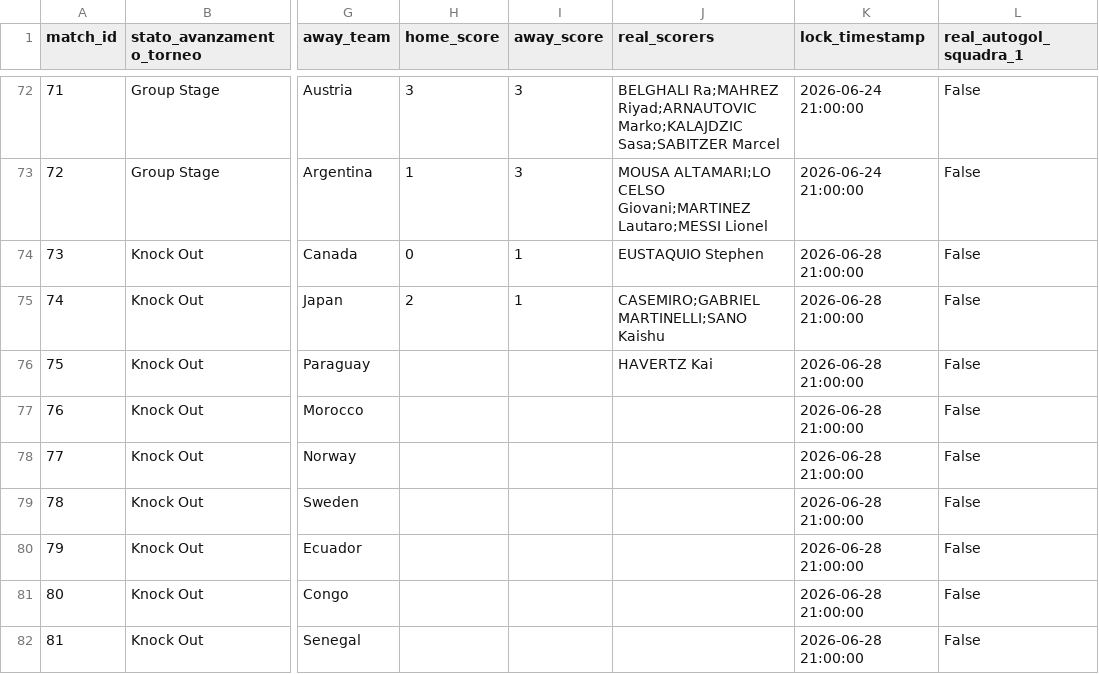
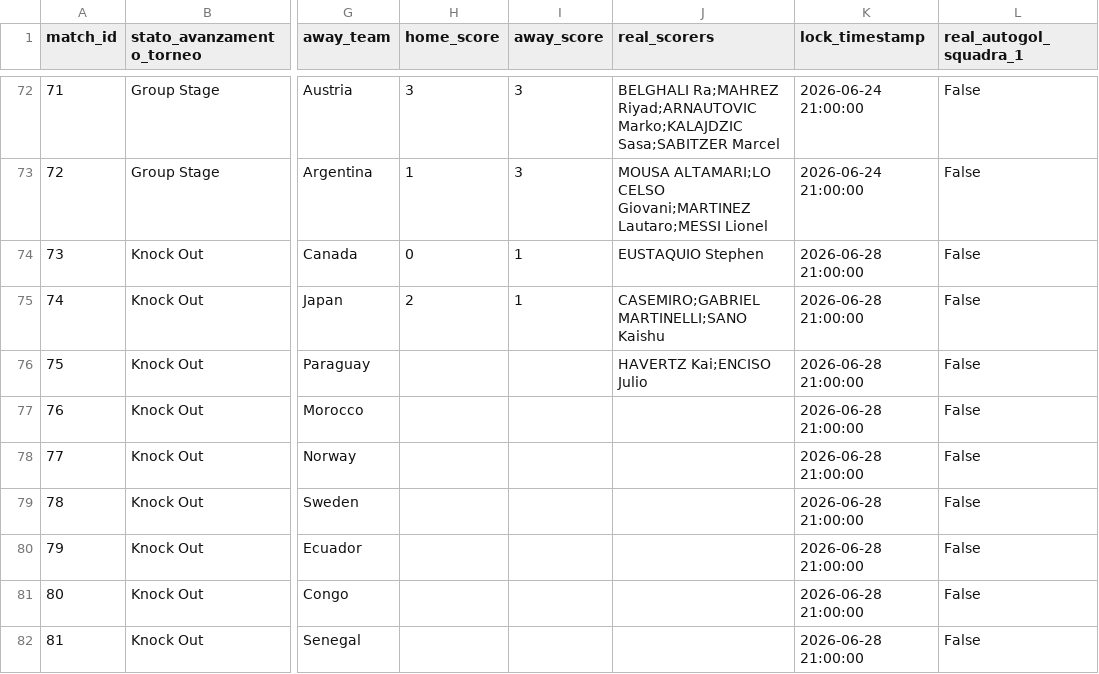
Before and after one commit to andreapoi/INNIAREBACK, a CSV file: data/matches.csv, drawn as a sheet; only a part is shown, gaps mark what is left out; the diff names each change by its address in the sheet, - before the commit and + after, or states it on an @@ line.

Commit message:
Update match schema/results - 2026-06-30 03:55:03

```diff
--- a/data/matches.csv
+++ b/data/matches.csv
-J76 (real_scorers): HAVERTZ Kai
+J76 (real_scorers): HAVERTZ Kai;ENCISO Julio
```
